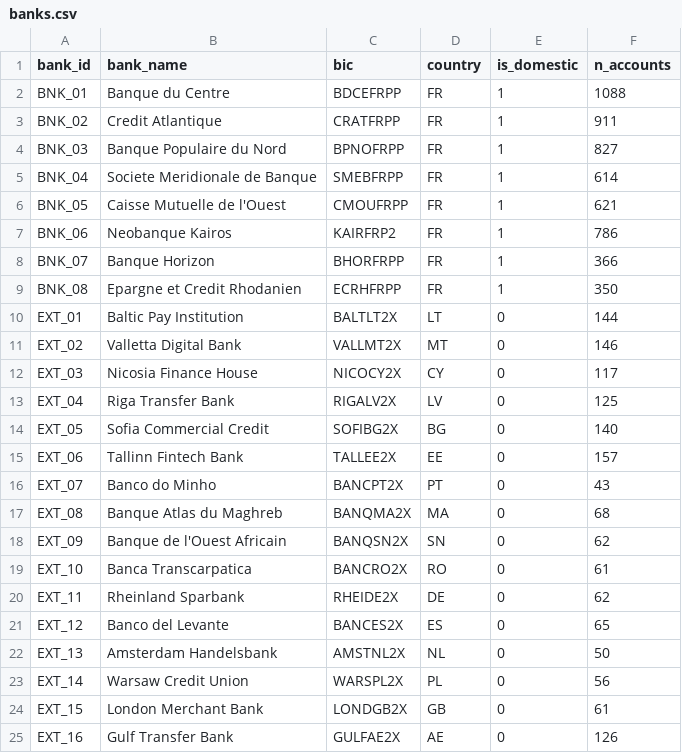
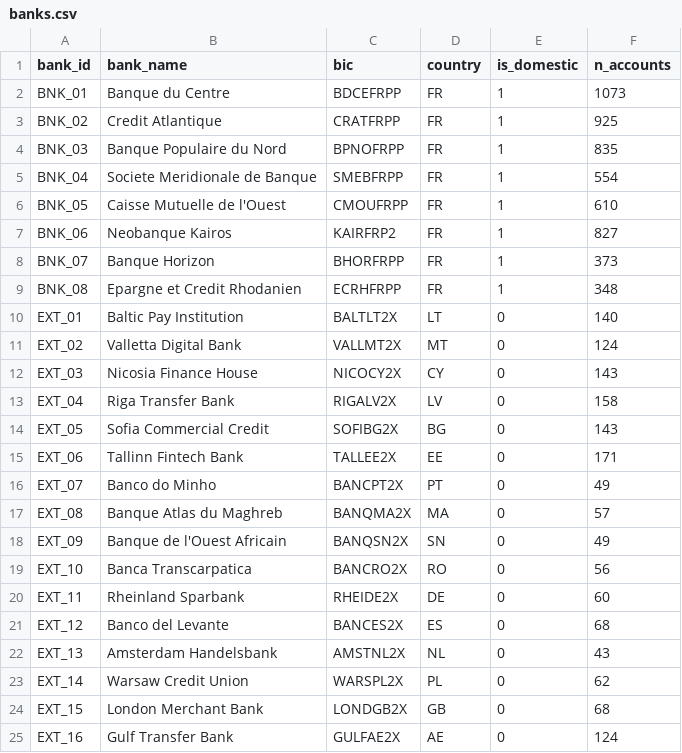
Before and after one commit to Goldenaigis/esseckathon, a CSV file: esseckathon/fraudnet/data/banks.csv, drawn as a sheet.

```diff
--- a/esseckathon/fraudnet/data/banks.csv
+++ b/esseckathon/fraudnet/data/banks.csv
@@ -1,25 +1,25 @@
 bank_id,bank_name,bic,country,is_domestic,n_accounts
-BNK_01,Banque du Centre,BDCEFRPP,FR,1,1088
-BNK_02,Credit Atlantique,CRATFRPP,FR,1,911
-BNK_03,Banque Populaire du Nord,BPNOFRPP,FR,1,827
-BNK_04,Societe Meridionale de Banque,SMEBFRPP,FR,1,614
-BNK_05,Caisse Mutuelle de l'Ouest,CMOUFRPP,FR,1,621
-BNK_06,Neobanque Kairos,KAIRFRP2,FR,1,786
-BNK_07,Banque Horizon,BHORFRPP,FR,1,366
-BNK_08,Epargne et Credit Rhodanien,ECRHFRPP,FR,1,350
-EXT_01,Baltic Pay Institution,BALTLT2X,LT,0,144
-EXT_02,Valletta Digital Bank,VALLMT2X,MT,0,146
-EXT_03,Nicosia Finance House,NICOCY2X,CY,0,117
-EXT_04,Riga Transfer Bank,RIGALV2X,LV,0,125
-EXT_05,Sofia Commercial Credit,SOFIBG2X,BG,0,140
-EXT_06,Tallinn Fintech Bank,TALLEE2X,EE,0,157
-EXT_07,Banco do Minho,BANCPT2X,PT,0,43
-EXT_08,Banque Atlas du Maghreb,BANQMA2X,MA,0,68
-EXT_09,Banque de l'Ouest Africain,BANQSN2X,SN,0,62
-EXT_10,Banca Transcarpatica,BANCRO2X,RO,0,61
-EXT_11,Rheinland Sparbank,RHEIDE2X,DE,0,62
-EXT_12,Banco del Levante,BANCES2X,ES,0,65
-EXT_13,Amsterdam Handelsbank,AMSTNL2X,NL,0,50
-EXT_14,Warsaw Credit Union,WARSPL2X,PL,0,56
-EXT_15,London Merchant Bank,LONDGB2X,GB,0,61
-EXT_16,Gulf Transfer Bank,GULFAE2X,AE,0,126
+BNK_01,Banque du Centre,BDCEFRPP,FR,1,1073
+BNK_02,Credit Atlantique,CRATFRPP,FR,1,925
+BNK_03,Banque Populaire du Nord,BPNOFRPP,FR,1,835
+BNK_04,Societe Meridionale de Banque,SMEBFRPP,FR,1,554
+BNK_05,Caisse Mutuelle de l'Ouest,CMOUFRPP,FR,1,610
+BNK_06,Neobanque Kairos,KAIRFRP2,FR,1,827
+BNK_07,Banque Horizon,BHORFRPP,FR,1,373
+BNK_08,Epargne et Credit Rhodanien,ECRHFRPP,FR,1,348
+EXT_01,Baltic Pay Institution,BALTLT2X,LT,0,140
+EXT_02,Valletta Digital Bank,VALLMT2X,MT,0,124
+EXT_03,Nicosia Finance House,NICOCY2X,CY,0,143
+EXT_04,Riga Transfer Bank,RIGALV2X,LV,0,158
+EXT_05,Sofia Commercial Credit,SOFIBG2X,BG,0,143
+EXT_06,Tallinn Fintech Bank,TALLEE2X,EE,0,171
+EXT_07,Banco do Minho,BANCPT2X,PT,0,49
+EXT_08,Banque Atlas du Maghreb,BANQMA2X,MA,0,57
+EXT_09,Banque de l'Ouest Africain,BANQSN2X,SN,0,49
+EXT_10,Banca Transcarpatica,BANCRO2X,RO,0,56
+EXT_11,Rheinland Sparbank,RHEIDE2X,DE,0,60
+EXT_12,Banco del Levante,BANCES2X,ES,0,68
+EXT_13,Amsterdam Handelsbank,AMSTNL2X,NL,0,43
+EXT_14,Warsaw Credit Union,WARSPL2X,PL,0,62
+EXT_15,London Merchant Bank,LONDGB2X,GB,0,68
+EXT_16,Gulf Transfer Bank,GULFAE2X,AE,0,124
```
Also changed, not shown: esseckathon/fraudnet/data/accounts.csv, esseckathon/fraudnet/data/companies.csv, 11 other files.
